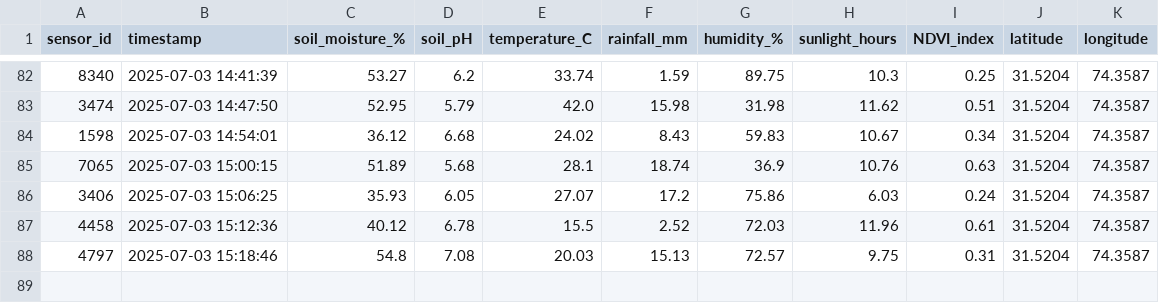
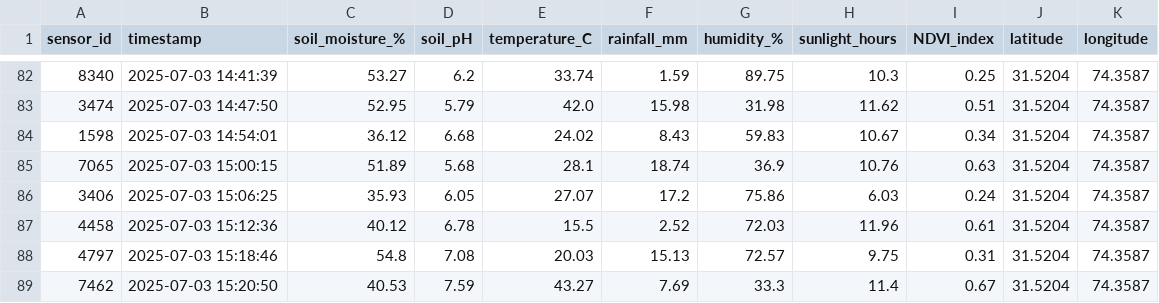
Before and after one commit to Ahmad-Anwar58/EXP1, a CSV file: real_time_data.csv, drawn as a sheet; only a part is shown, gaps mark what is left out; the diff names each change by its address in the sheet, - before the commit and + after, or states it on an @@ line.

Commit message:
🔄 Update real_time_data.csv with new sensor values

```diff
--- a/real_time_data.csv
+++ b/real_time_data.csv
+row 89: 7462 | 2025-07-03 15:20:50 | 40.53 | 7.59 | 43.27 | 7.69 | 33.3 | 11.4 | 0.67 | 31.5204 | 74.3587
```
